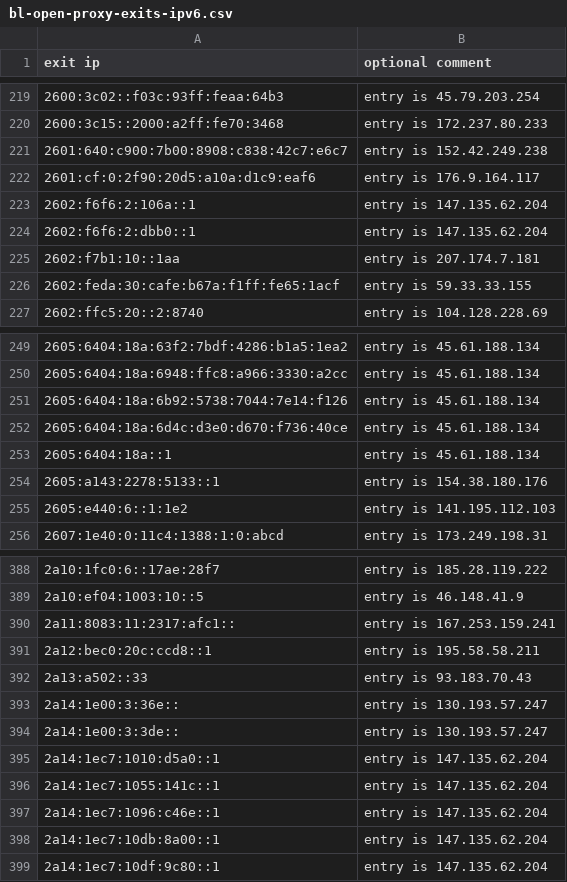
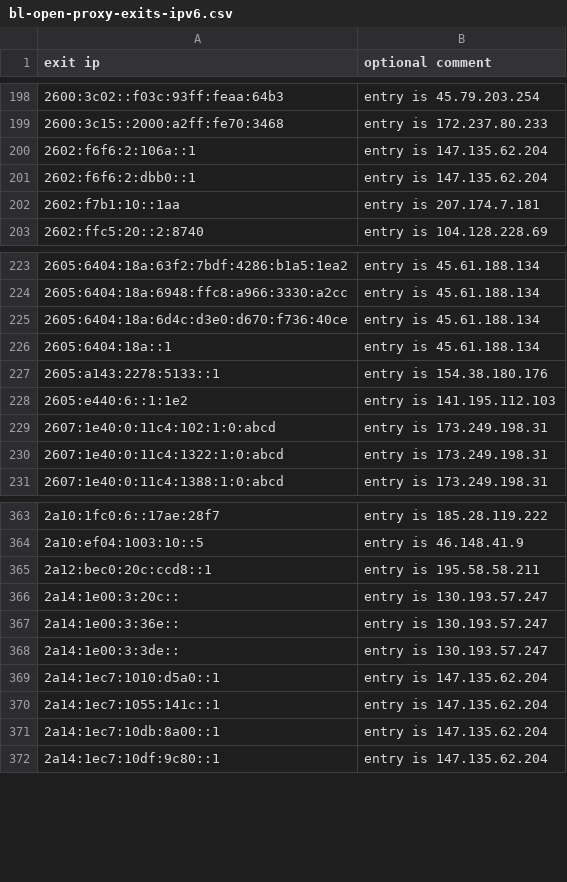
Before and after one commit to mannfredcom/daily-proxy-ips, a CSV file: bl-open-proxy-exits-ipv6.csv, drawn as a sheet; only a part is shown, gaps mark what is left out; the diff covers the shown part only.

```diff
--- a/bl-open-proxy-exits-ipv6.csv
+++ b/bl-open-proxy-exits-ipv6.csv
@@ -220,4 +199,2 @@ exit ip,optional comment
 2600:3c15::2000:a2ff:fe70:3468,entry is 172.237.80.233
-2601:640:c900:7b00:8908:c838:42c7:e6c7,entry is 152.42.249.238
-2601:cf:0:2f90:20d5:a10a:d1c9:eaf6,entry is 176.9.164.117
 2602:f6f6:2:106a::1,entry is 147.135.62.204
@@ -225,3 +202,2 @@ exit ip,optional comment
 2602:f7b1:10::1aa,entry is 207.174.7.181
-2602:feda:30:cafe:b67a:f1ff:fe65:1acf,entry is 59.33.33.155
 2602:ffc5:20::2:8740,entry is 104.128.228.69
@@ -250,3 +224,2 @@ exit ip,optional comment
 2605:6404:18a:6948:ffc8:a966:3330:a2cc,entry is 45.61.188.134
-2605:6404:18a:6b92:5738:7044:7e14:f126,entry is 45.61.188.134
 2605:6404:18a:6d4c:d3e0:d670:f736:40ce,entry is 45.61.188.134
@@ -255,2 +228,4 @@ exit ip,optional comment
 2605:e440:6::1:1e2,entry is 141.195.112.103
+2607:1e40:0:11c4:102:1:0:abcd,entry is 173.249.198.31
+2607:1e40:0:11c4:1322:1:0:abcd,entry is 173.249.198.31
 2607:1e40:0:11c4:1388:1:0:abcd,entry is 173.249.198.31
@@ -389,5 +364,4 @@ exit ip,optional comment
 2a10:ef04:1003:10::5,entry is 46.148.41.9
-2a11:8083:11:2317:afc1::,entry is 167.253.159.241
 2a12:bec0:20c:ccd8::1,entry is 195.58.58.211
-2a13:a502::33,entry is 93.183.70.43
+2a14:1e00:3:20c::,entry is 130.193.57.247
 2a14:1e00:3:36e::,entry is 130.193.57.247
@@ -396,3 +370,2 @@ exit ip,optional comment
 2a14:1ec7:1055:141c::1,entry is 147.135.62.204
-2a14:1ec7:1096:c46e::1,entry is 147.135.62.204
 2a14:1ec7:10db:8a00::1,entry is 147.135.62.204
```
Also changed, not shown: 11 added rows, 34 removed rows and 4 edited cells elsewhere in this file, bl-open-proxy-exits-ipv4.csv.
